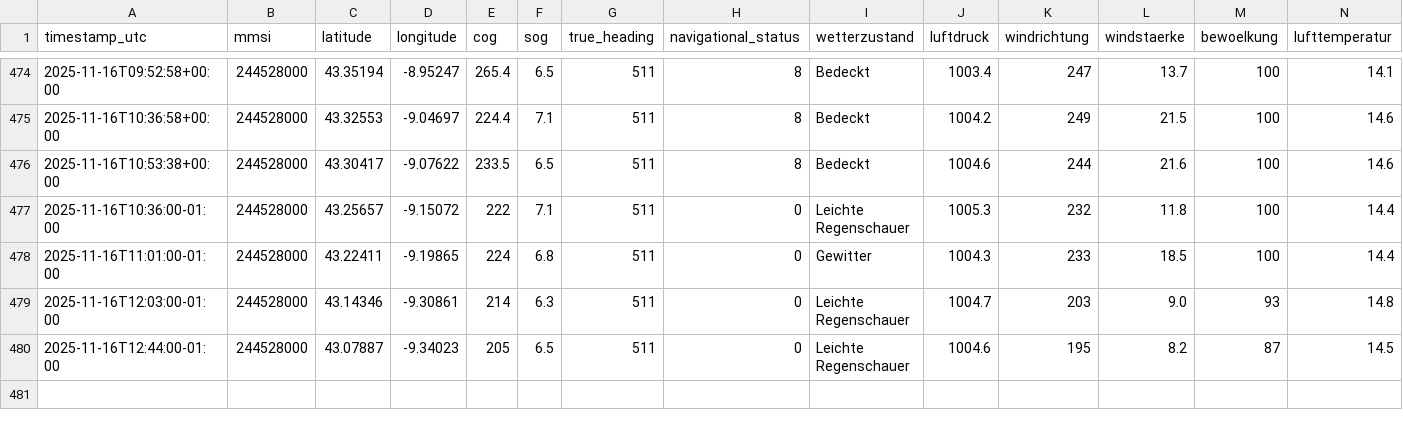
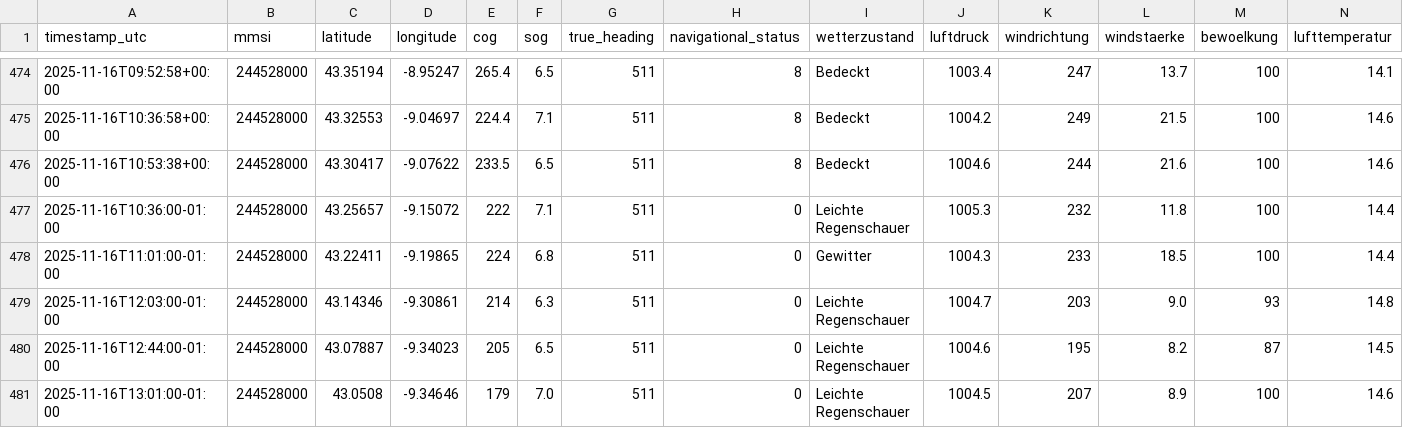
Before and after one commit to davidoesch/shiptracker, a CSV file: ais_position_reports.csv, drawn as a sheet; only a part is shown, gaps mark what is left out; rows hold the shown columns only; the diff names each change by its address in the sheet, - before the commit and + after, or states it on an @@ line.

```diff
--- a/ais_position_reports.csv
+++ b/ais_position_reports.csv
+row 481: 2025-11-16T13:01:00-01:00 | 244528000 | 43.0508 | -9.34646 | 179 | 7.0 | 511 | 0 | Leichte Regenschauer | 1004.5 | 207 | 8.9 | 100 | 14.6
```
Also changed, not shown: 3 other files.
